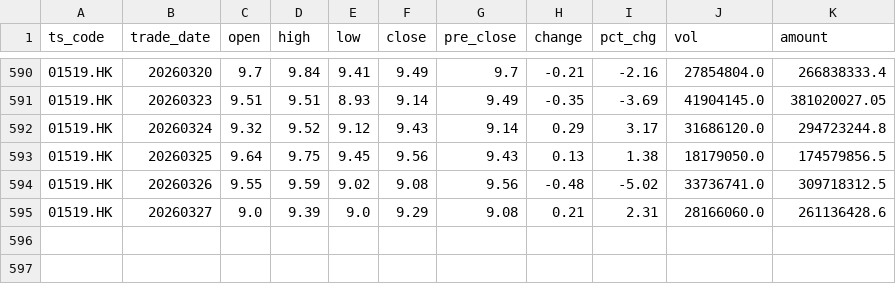
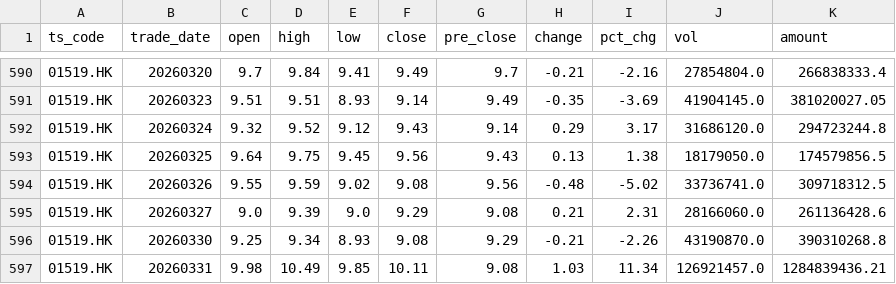
Before and after one commit to njedu2023-prog/JD-data, a CSV file: data_raw/1519.HK/hk_daily_raw.csv, drawn as a sheet; only a part is shown, gaps mark what is left out.

```diff
--- a/data_raw/1519.HK/hk_daily_raw.csv
+++ b/data_raw/1519.HK/hk_daily_raw.csv
@@ -595 +595,3 @@ ts_code,trade_date,open,high,low,close,pre_close,change,pct_chg,vol,amount
 01519.HK,20260327,9.0,9.39,9.0,9.29,9.08,0.21,2.31,28166060.0,261136428.6
+01519.HK,20260330,9.25,9.34,8.93,9.08,9.29,-0.21,-2.26,43190870.0,390310268.8
+01519.HK,20260331,9.98,10.49,9.85,10.11,9.08,1.03,11.34,126921457.0,1284839436.21
```
Also changed, not shown: data_clean/1519.HK/daily_clean.csv, refresh_log/refresh_log.csv.
